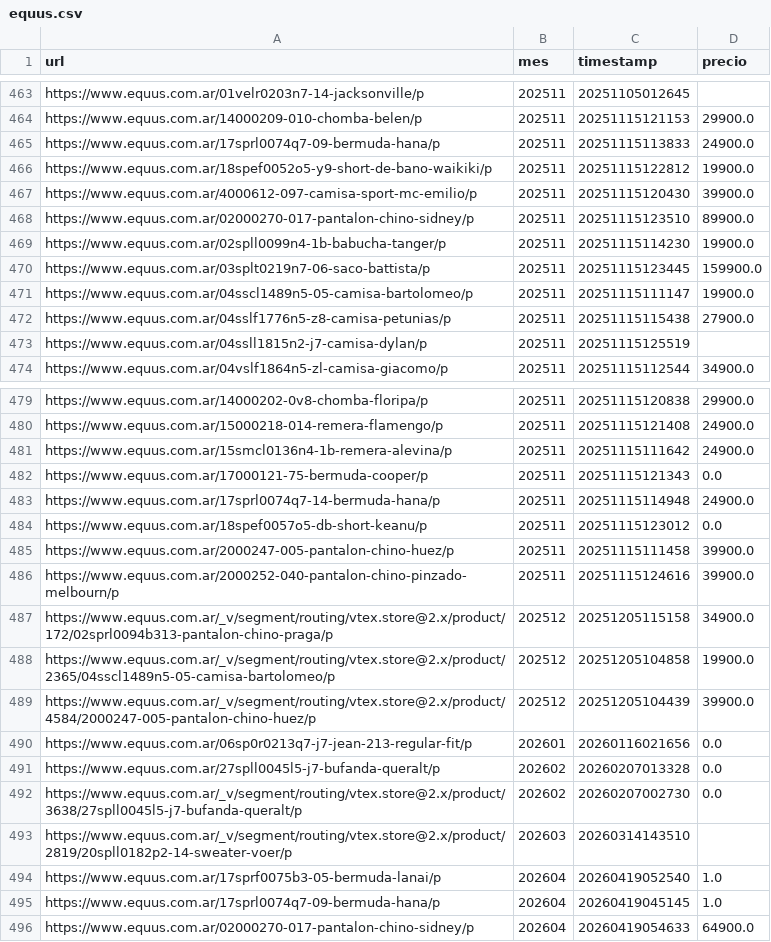
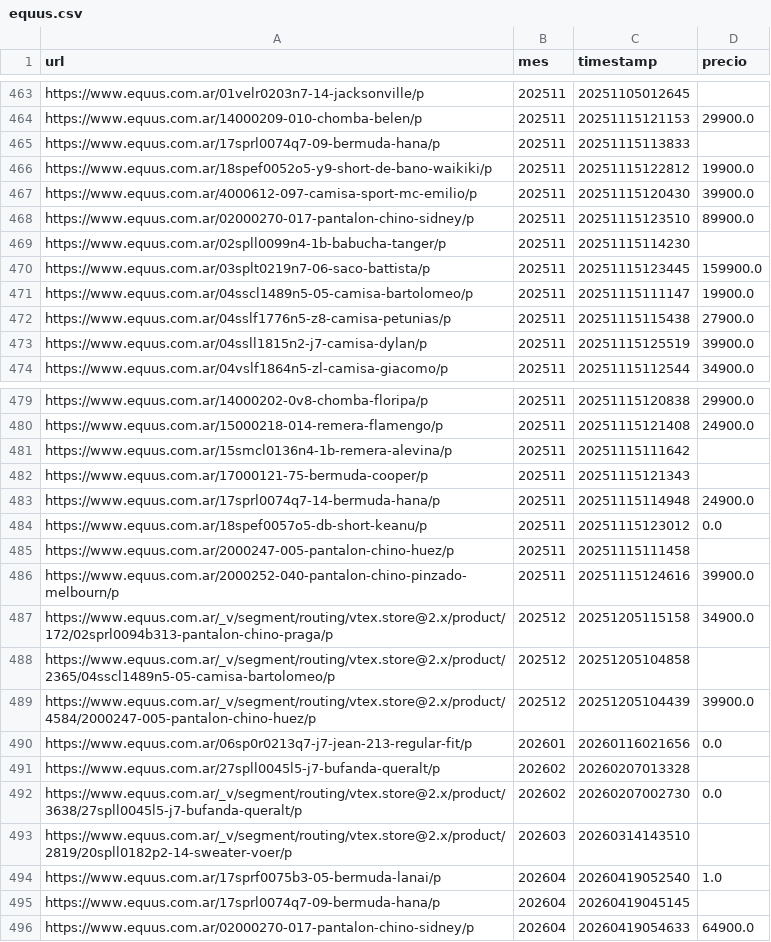
Before and after one commit to santirecco/ipc-nowcast, a CSV file: data/precios/wayback/equus.csv, drawn as a sheet; only a part is shown, gaps mark what is left out; the diff covers the shown part only.

```diff
--- a/data/precios/wayback/equus.csv
+++ b/data/precios/wayback/equus.csv
@@ -464,3 +464,3 @@ https://www.equus.com.ar/01velr0203n7-14-jacksonville/p,202511,20251105012645,
 https://www.equus.com.ar/14000209-010-chomba-belen/p,202511,20251115121153,29900.0
-https://www.equus.com.ar/17sprl0074q7-09-bermuda-hana/p,202511,20251115113833,24900.0
+https://www.equus.com.ar/17sprl0074q7-09-bermuda-hana/p,202511,20251115113833,
 https://www.equus.com.ar/18spef0052o5-y9-short-de-bano-waikiki/p,202511,20251115122812,19900.0
@@ -468,3 +468,3 @@ https://www.equus.com.ar/4000612-097-camisa-sport-mc-emilio/p,202511,20251115120
 https://www.equus.com.ar/02000270-017-pantalon-chino-sidney/p,202511,20251115123510,89900.0
-https://www.equus.com.ar/02spll0099n4-1b-babucha-tanger/p,202511,20251115114230,19900.0
+https://www.equus.com.ar/02spll0099n4-1b-babucha-tanger/p,202511,20251115114230,
 https://www.equus.com.ar/03splt0219n7-06-saco-battista/p,202511,20251115123445,159900.0
@@ -472,3 +472,3 @@ https://www.equus.com.ar/04sscl1489n5-05-camisa-bartolomeo/p,202511,202511151111
 https://www.equus.com.ar/04sslf1776n5-z8-camisa-petunias/p,202511,20251115115438,27900.0
-https://www.equus.com.ar/04ssll1815n2-j7-camisa-dylan/p,202511,20251115125519,
+https://www.equus.com.ar/04ssll1815n2-j7-camisa-dylan/p,202511,20251115125519,39900.0
 https://www.equus.com.ar/04vslf1864n5-zl-camisa-giacomo/p,202511,20251115112544,34900.0
@@ -480,13 +480,13 @@ https://www.equus.com.ar/14000202-0v8-chomba-floripa/p,202511,20251115120838,299
 https://www.equus.com.ar/15000218-014-remera-flamengo/p,202511,20251115121408,24900.0
-https://www.equus.com.ar/15smcl0136n4-1b-remera-alevina/p,202511,20251115111642,24900.0
-https://www.equus.com.ar/17000121-75-bermuda-cooper/p,202511,20251115121343,0.0
+https://www.equus.com.ar/15smcl0136n4-1b-remera-alevina/p,202511,20251115111642,
+https://www.equus.com.ar/17000121-75-bermuda-cooper/p,202511,20251115121343,
 https://www.equus.com.ar/17sprl0074q7-14-bermuda-hana/p,202511,20251115114948,24900.0
 https://www.equus.com.ar/18spef0057o5-db-short-keanu/p,202511,20251115123012,0.0
-https://www.equus.com.ar/2000247-005-pantalon-chino-huez/p,202511,20251115111458,39900.0
+https://www.equus.com.ar/2000247-005-pantalon-chino-huez/p,202511,20251115111458,
 https://www.equus.com.ar/2000252-040-pantalon-chino-pinzado-melbourn/p,202511,20251115124616,39900.0
 https://www.equus.com.ar/_v/segment/routing/vtex.store@2.x/product/172/02sprl0094b313-pantalon-chino-praga/p,202512,20251205115158,34900.0
-https://www.equus.com.ar/_v/segment/routing/vtex.store@2.x/product/2365/04sscl1489n5-05-camisa-bartolomeo/p,202512,20251205104858,19900.0
+https://www.equus.com.ar/_v/segment/routing/vtex.store@2.x/product/2365/04sscl1489n5-05-camisa-bartolomeo/p,202512,20251205104858,
 https://www.equus.com.ar/_v/segment/routing/vtex.store@2.x/product/4584/2000247-005-pantalon-chino-huez/p,202512,20251205104439,39900.0
 https://www.equus.com.ar/06sp0r0213q7-j7-jean-213-regular-fit/p,202601,20260116021656,0.0
-https://www.equus.com.ar/27spll0045l5-j7-bufanda-queralt/p,202602,20260207013328,0.0
+https://www.equus.com.ar/27spll0045l5-j7-bufanda-queralt/p,202602,20260207013328,
 https://www.equus.com.ar/_v/segment/routing/vtex.store@2.x/product/3638/27spll0045l5-j7-bufanda-queralt/p,202602,20260207002730,0.0
@@ -494,3 +494,3 @@ https://www.equus.com.ar/_v/segment/routing/vtex.store@2.x/product/2819/20spll01
 https://www.equus.com.ar/17sprf0075b3-05-bermuda-lanai/p,202604,20260419052540,1.0
-https://www.equus.com.ar/17sprl0074q7-09-bermuda-hana/p,202604,20260419045145,1.0
+https://www.equus.com.ar/17sprl0074q7-09-bermuda-hana/p,202604,20260419045145,
 https://www.equus.com.ar/02000270-017-pantalon-chino-sidney/p,202604,20260419054633,64900.0
```
Also changed, not shown: 10 edited cells elsewhere in this file, data/precios/wayback/levis.csv, data/precios/wayback/naldo.csv, 4 other files.
